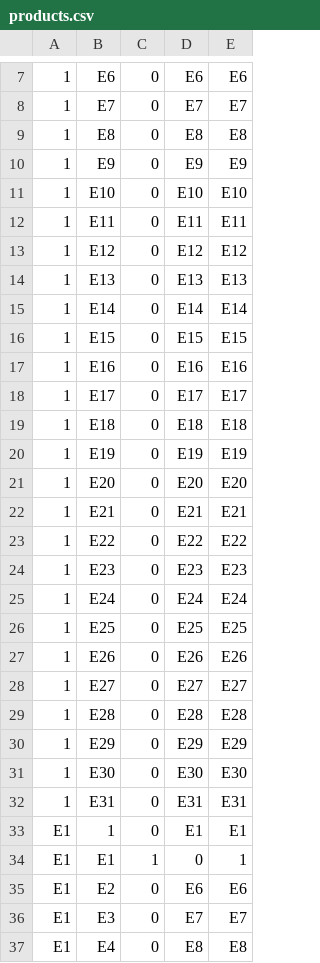
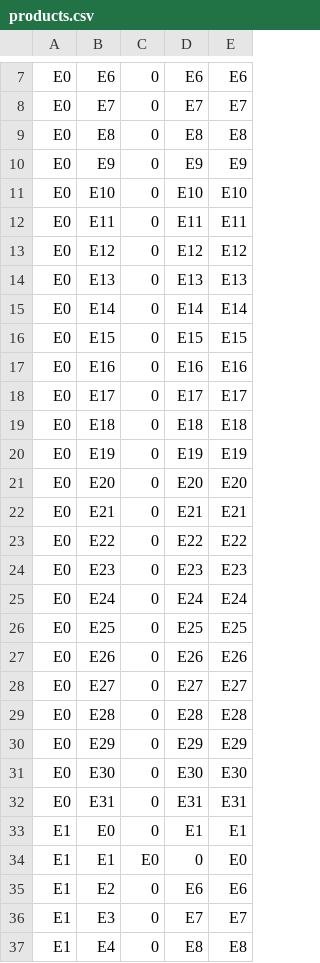
Before and after one commit to CallForSanity/Gaalop, a CSV file: tba/src/main/resources/de/gaalop/tba/algebra/5d/products.csv, drawn as a sheet; only a part is shown, gaps mark what is left out; the diff covers the shown part only.

Commit message:
TBA: Modification of the multiplication tables of 2d,3d 5d
git-svn-id: svn+ssh://erebor.esa.informatik.tu-darmstadt.de/home/wimi/svn/GaalopCompiler/gaalop-2.0/branches/tbaAndGapp@913 4235ee25-d3ef-403b-b6ed-692c26853d4b

```diff
--- a/tba/src/main/resources/de/gaalop/tba/algebra/5d/products.csv
+++ b/tba/src/main/resources/de/gaalop/tba/algebra/5d/products.csv
@@ -7,29 +7,29 @@
-1;E6;0;E6;E6
-1;E7;0;E7;E7
-1;E8;0;E8;E8
-1;E9;0;E9;E9
-1;E10;0;E10;E10
-1;E11;0;E11;E11
-1;E12;0;E12;E12
-1;E13;0;E13;E13
-1;E14;0;E14;E14
-1;E15;0;E15;E15
-1;E16;0;E16;E16
-1;E17;0;E17;E17
-1;E18;0;E18;E18
-1;E19;0;E19;E19
-1;E20;0;E20;E20
-1;E21;0;E21;E21
-1;E22;0;E22;E22
-1;E23;0;E23;E23
-1;E24;0;E24;E24
-1;E25;0;E25;E25
-1;E26;0;E26;E26
-1;E27;0;E27;E27
-1;E28;0;E28;E28
-1;E29;0;E29;E29
-1;E30;0;E30;E30
-1;E31;0;E31;E31
-E1;1;0;E1;E1
-E1;E1;1;0;1
+E0;E6;0;E6;E6
+E0;E7;0;E7;E7
+E0;E8;0;E8;E8
+E0;E9;0;E9;E9
+E0;E10;0;E10;E10
+E0;E11;0;E11;E11
+E0;E12;0;E12;E12
+E0;E13;0;E13;E13
+E0;E14;0;E14;E14
+E0;E15;0;E15;E15
+E0;E16;0;E16;E16
+E0;E17;0;E17;E17
+E0;E18;0;E18;E18
+E0;E19;0;E19;E19
+E0;E20;0;E20;E20
+E0;E21;0;E21;E21
+E0;E22;0;E22;E22
+E0;E23;0;E23;E23
+E0;E24;0;E24;E24
+E0;E25;0;E25;E25
+E0;E26;0;E26;E26
+E0;E27;0;E27;E27
+E0;E28;0;E28;E28
+E0;E29;0;E29;E29
+E0;E30;0;E30;E30
+E0;E31;0;E31;E31
+E1;E0;0;E1;E1
+E1;E1;E0;0;E0
 E1;E2;0;E6;E6
```
Also changed, not shown: 1 added row, 1 removed row and 95 edited cells elsewhere in this file, tba/src/main/resources/de/gaalop/tba/algebra/2d/products.csv, tba/src/main/resources/de/gaalop/tba/algebra/3d/products.csv, 16 other files.
